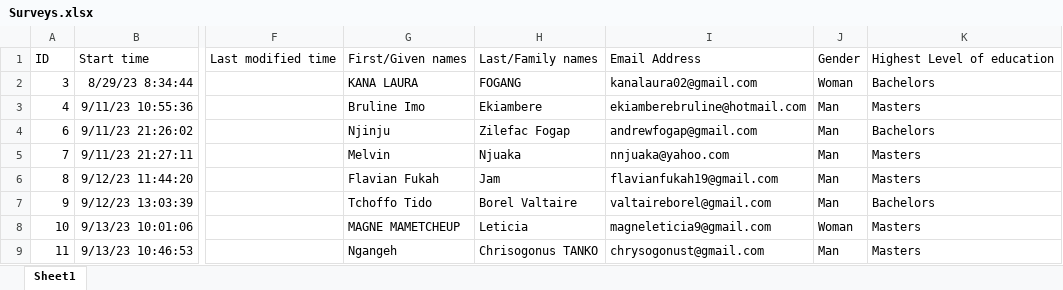
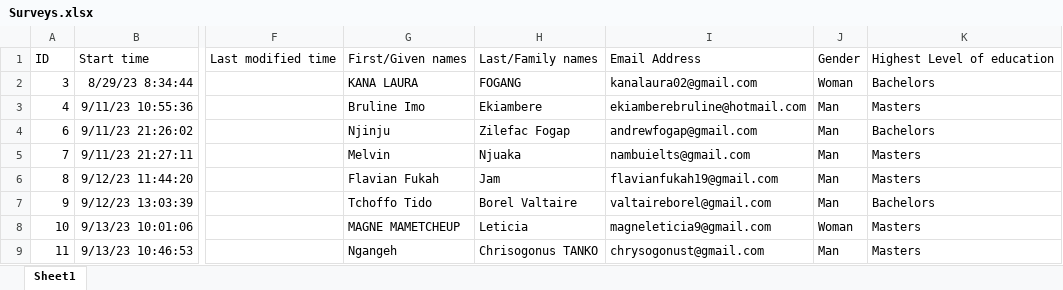
Before and after one commit to Graffiland/skill-job-matching, an Excel workbook: AllData/RawData/Surveys.xlsx, sheet Sheet1, drawn as a sheet; only a part is shown, gaps mark what is left out; values as stored, in another font and other column widths than the file's, no borders; table styles not drawn; the diff names each change by its address in the sheet, - before the commit and + after, or states it on an @@ line.

Commit message:
new data

```diff
--- a/AllData/RawData/Surveys.xlsx (sheet Sheet1)
+++ b/AllData/RawData/Surveys.xlsx (sheet Sheet1)
-I5: nnjuaka@yahoo.com
+I5: nambuielts@gmail.com
```
Also changed, not shown: 5 other files.
